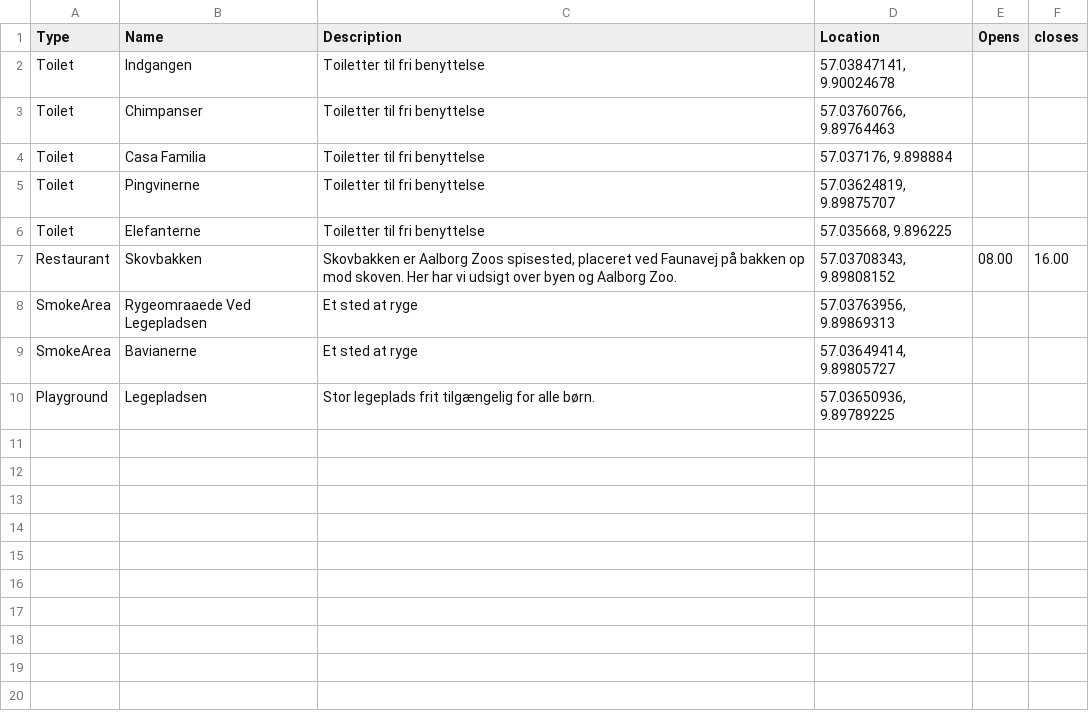
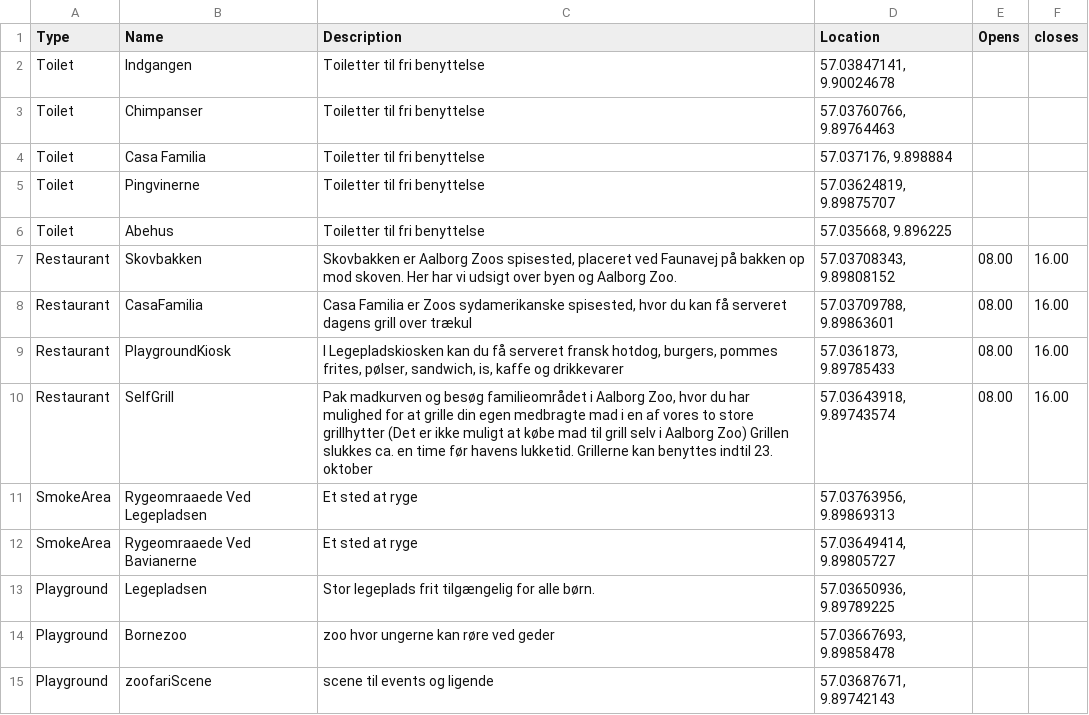
Before and after one commit to KasperRogen/Attraction_Guide, a CSV file: GuidR/GuidR.Droid/Assets/FacilityDatabase.csv, drawn as a sheet.

Commit message:
added database info for all facilities, and some animals (rest of animals will be added shortly)

```diff
--- a/GuidR/GuidR.Droid/Assets/FacilityDatabase.csv
+++ b/GuidR/GuidR.Droid/Assets/FacilityDatabase.csv
@@ -5,6 +5,11 @@ Toilet;Casa Familia;Toiletter til fri benyttelse;57.037176, 9.898884;;
 Toilet;Pingvinerne;Toiletter til fri benyttelse;57.03624819, 9.89875707;;
-Toilet;Elefanterne;Toiletter til fri benyttelse;57.035668, 9.896225;;
+Toilet;Abehus;Toiletter til fri benyttelse;57.035668, 9.896225;;
 Restaurant;Skovbakken;Skovbakken er Aalborg Zoos spisested, placeret ved Faunavej på bakken op mod skoven. Her har vi udsigt over byen og Aalborg Zoo.;57.03708343, 9.89808152;08.00;16.00
+Restaurant;CasaFamilia;Casa Familia er Zoos sydamerikanske spisested, hvor du kan få serveret dagens grill over trækul;57.03709788, 9.89863601;08.00;16.00
+Restaurant;PlaygroundKiosk;I Legepladskiosken kan du få serveret fransk hotdog, burgers, pommes frites, pølser, sandwich, is, kaffe og drikkevarer;57.0361873, 9.89785433;08.00;16.00
+Restaurant;SelfGrill;Pak madkurven og besøg familieområdet i Aalborg Zoo, hvor du har mulighed for at grille din egen medbragte mad i en af vores to store grillhytter (Det er ikke muligt at købe mad til grill selv i Aalborg Zoo) Grillen slukkes ca. en time før havens lukketid. Grillerne kan benyttes indtil 23. oktober;57.03643918, 9.89743574;08.00;16.00
 SmokeArea;Rygeomraaede Ved Legepladsen;Et sted at ryge;57.03763956, 9.89869313;;
-SmokeArea;Bavianerne;Et sted at ryge;57.03649414, 9.89805727;;
+SmokeArea;Rygeomraaede Ved Bavianerne;Et sted at ryge;57.03649414, 9.89805727;;
 Playground;Legepladsen;Stor legeplads frit tilgængelig for alle børn.;57.03650936, 9.89789225;;
+Playground;Bornezoo;zoo hvor ungerne kan røre ved geder;57.03667693, 9.89858478;;
+Playground;zoofariScene;scene til events og ligende;57.03687671, 9.89742143;;
```
Also changed, not shown: 24 other files.
